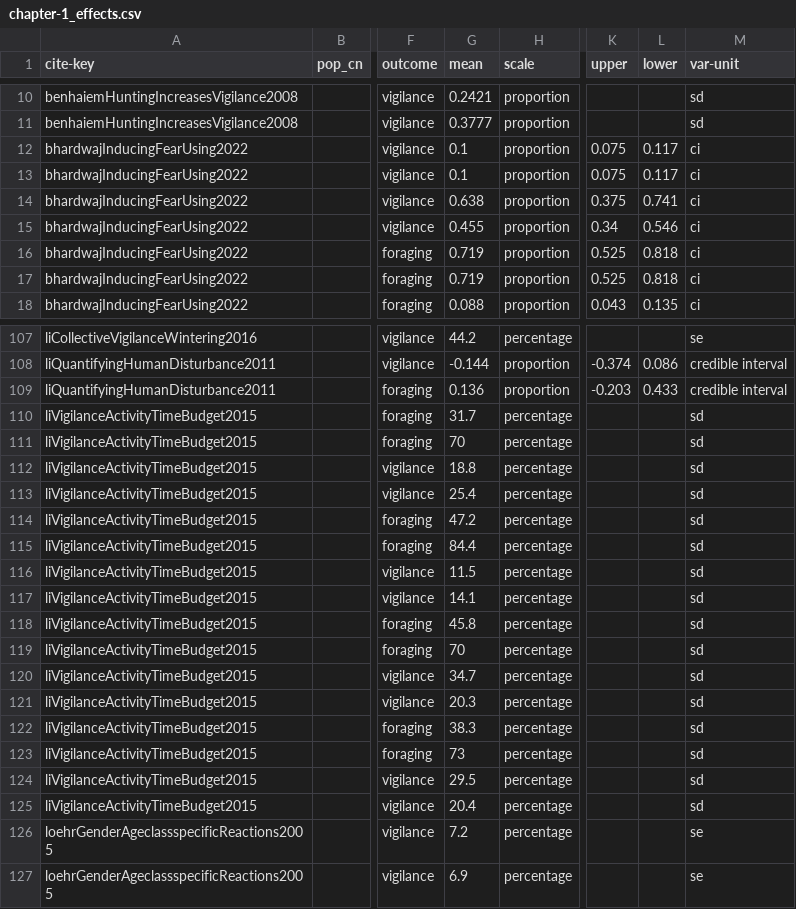
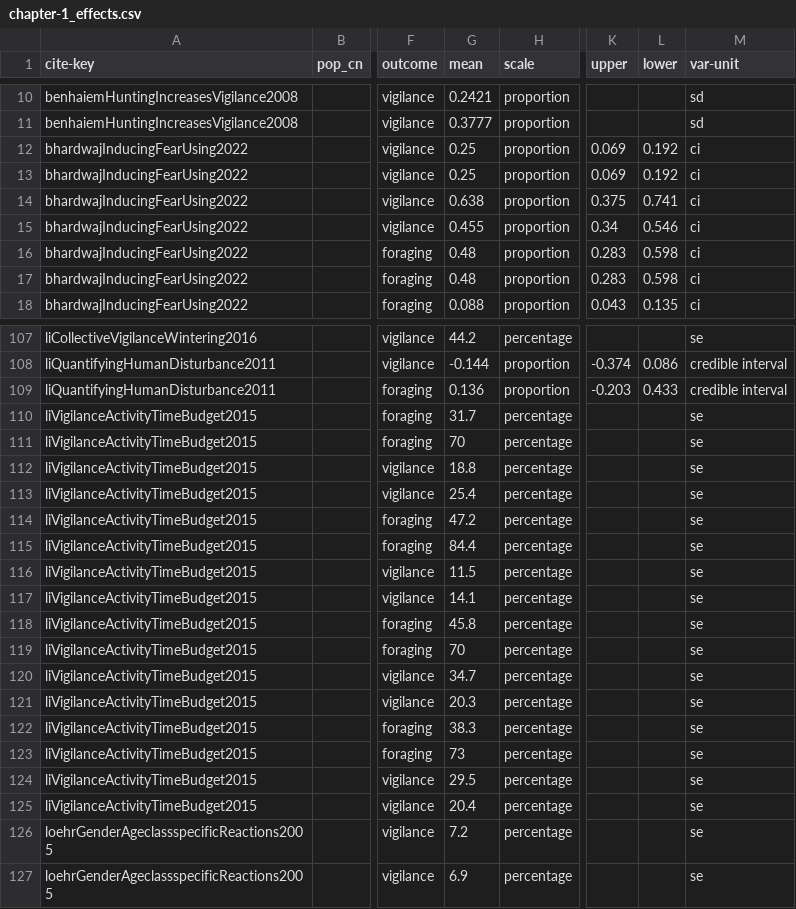
Before and after one commit to cheesesnakes/superpredator-or-superscary, a CSV file: meta-analysis/data/chapter-1_effects.csv, drawn as a sheet; only a part is shown, gaps mark what is left out; the diff covers the shown part only; the diff names each change by its address in the sheet, - before the commit and + after, or states it on an @@ line.

```diff
--- a/meta-analysis/data/chapter-1_effects.csv
+++ b/meta-analysis/data/chapter-1_effects.csv
-G12:G13 (mean): 0.1
+G12:G13 (mean): 0.25
-K12:K13 (upper): 0.075
+K12:K13 (upper): 0.069
-L12:L13 (lower): 0.117
+L12:L13 (lower): 0.192
-G16:G17 (mean): 0.719
+G16:G17 (mean): 0.48
-K16:K17 (upper): 0.525
+K16:K17 (upper): 0.283
-L16:L17 (lower): 0.818
+L16:L17 (lower): 0.598
-M110:M125 (var-unit): sd
+M110:M125 (var-unit): se
```
Also changed, not shown: 4 edited cells elsewhere in this file, 18 other files.
